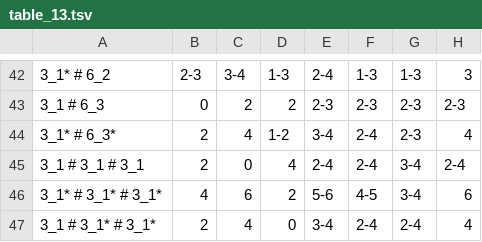
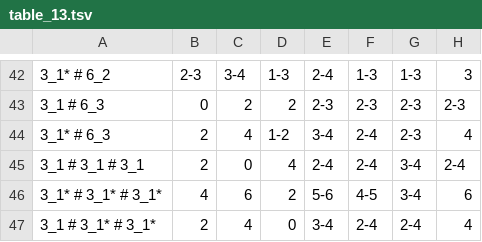
Before and after one commit to designbynumbers/plcurve, a TSV file: data/distances/table_13.tsv, drawn as a sheet; only a part is shown, gaps mark what is left out; the diff names each change by its address in the sheet, - before the commit and + after, or states it on an @@ line.

```diff
--- a/data/distances/table_13.tsv
+++ b/data/distances/table_13.tsv
-A44: 3_1* # 6_3*
+A44: 3_1* # 6_3
```
Also changed, not shown: data/distances/out.tsv, data/distances/table_6.tsv.
